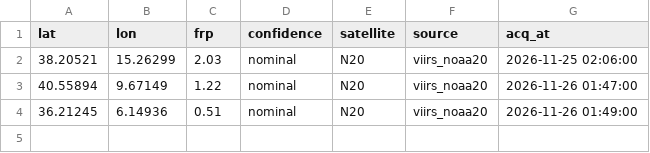
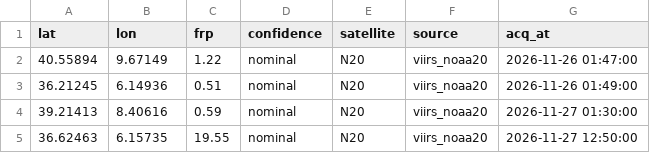
Before and after one commit to gjrichter/italy-fire-watch, a CSV file: italy_fires_current.csv, drawn as a sheet.

```diff
--- a/italy_fires_current.csv
+++ b/italy_fires_current.csv
@@ -1,4 +1,5 @@
 lat,lon,frp,confidence,satellite,source,acq_at
-38.20521,15.26299,2.03,nominal,N20,viirs_noaa20,2026-11-25 02:06:00
 40.55894,9.67149,1.22,nominal,N20,viirs_noaa20,2026-11-26 01:47:00
 36.21245,6.14936,0.51,nominal,N20,viirs_noaa20,2026-11-26 01:49:00
+39.21413,8.40616,0.59,nominal,N20,viirs_noaa20,2026-11-27 01:30:00
+36.62463,6.15735,19.55,nominal,N20,viirs_noaa20,2026-11-27 12:50:00
```
Also changed, not shown: italy_fires_7d.csv, 6 other files.
